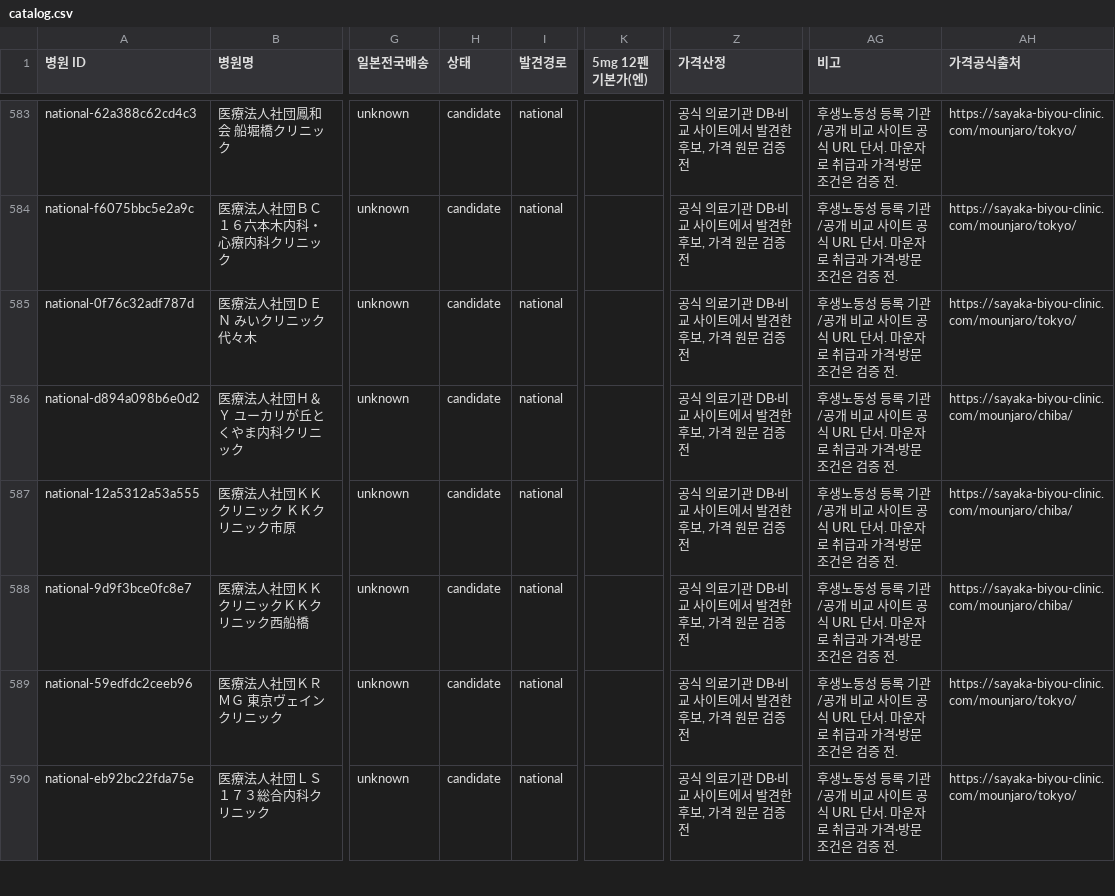
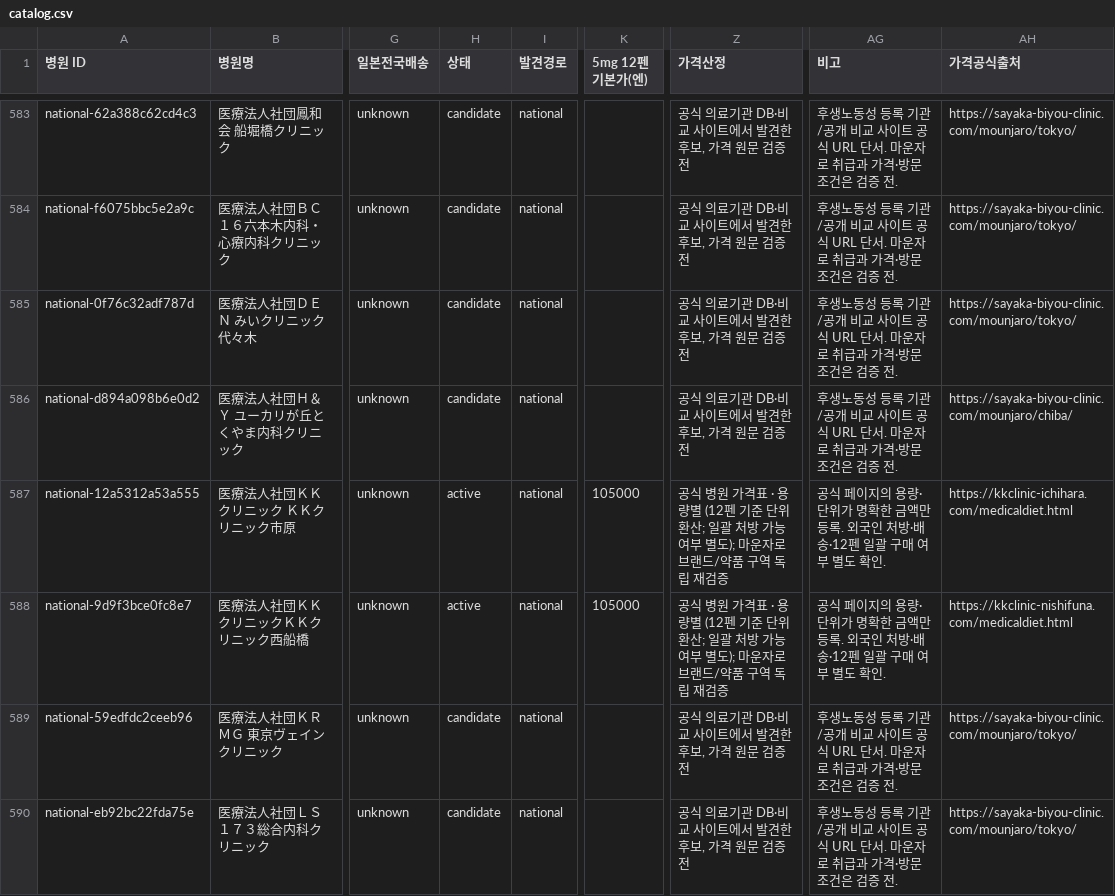
Before and after one commit to garimabi84-web/japan-mounjaro-tracker, a CSV file: catalog.csv, drawn as a sheet; only a part is shown, gaps mark what is left out; the diff covers the shown part only; the diff names each change by its address in the sheet, - before the commit and + after, or states it on an @@ line.

```diff
--- a/catalog.csv
+++ b/catalog.csv
-H587:H588 (상태): candidate
+H587:H588 (상태): active
-K587:K588 (5mg 12펜 기본가(엔)): (empty)
+K587:K588 (5mg 12펜 기본가(엔)): 105000
-Z587:Z588 (가격산정): 공식 의료기관 DB·비교 사이트에서 발견한 후보, 가격 원문 검증 전
+Z587:Z588 (가격산정): 공식 병원 가격표 · 용량별 (12펜 기준 단위 환산; 일괄 처방 가능 여부 별도); 마운자로 브랜드/약품 구역 독립 재검증
-AG587:AG588 (비고): 후생노동성 등록 기관/공개 비교 사이트 공식 URL 단서. 마운자로 취급과 가격·방문 조건은 검증 전.
+AG587:AG588 (비고): 공식 페이지의 용량·단위가 명확한 금액만 등록. 외국인 처방·배송·12펜 일괄 구매 여부 별도 확인.
-AH587 (가격공식출처): https://sayaka-biyou-clinic.com/mounjaro/chiba/
+AH587 (가격공식출처): https://kkclinic-ichihara.com/medicaldiet.html
-AH588 (가격공식출처): https://sayaka-biyou-clinic.com/mounjaro/chiba/
+AH588 (가격공식출처): https://kkclinic-nishifuna.com/medicaldiet.html
```
Also changed, not shown: 108 edited cells elsewhere in this file, 9 other files.
